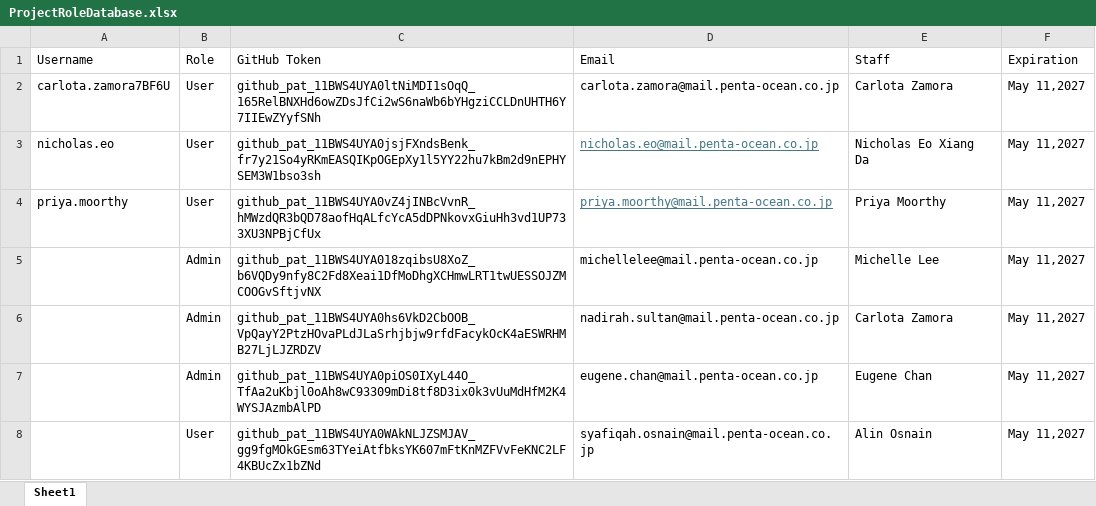
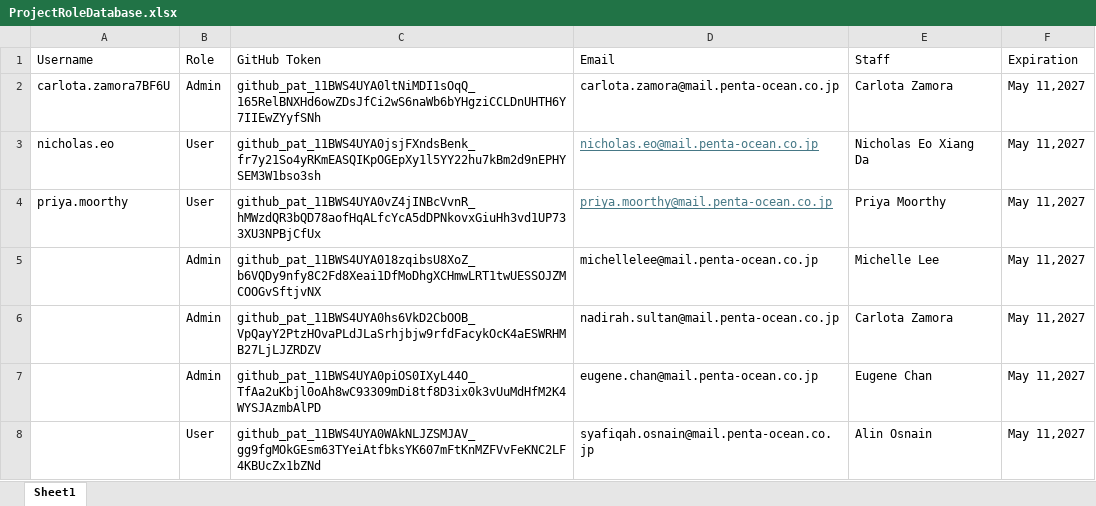
Before and after one commit to mczDD/pocDataRepo, an Excel workbook: RevitMappingData/ProjectRoleDatabase.xlsx, sheet Sheet1, drawn as a sheet; values as stored, in another font and other column widths than the file's, no borders; the diff names each change by its address in the sheet, - before the commit and + after, or states it on an @@ line.

Commit message:
Carlota's role changed back to Admin

```diff
--- a/RevitMappingData/ProjectRoleDatabase.xlsx (sheet Sheet1)
+++ b/RevitMappingData/ProjectRoleDatabase.xlsx (sheet Sheet1)
-B2 (Role): User
+B2 (Role): Admin
```
